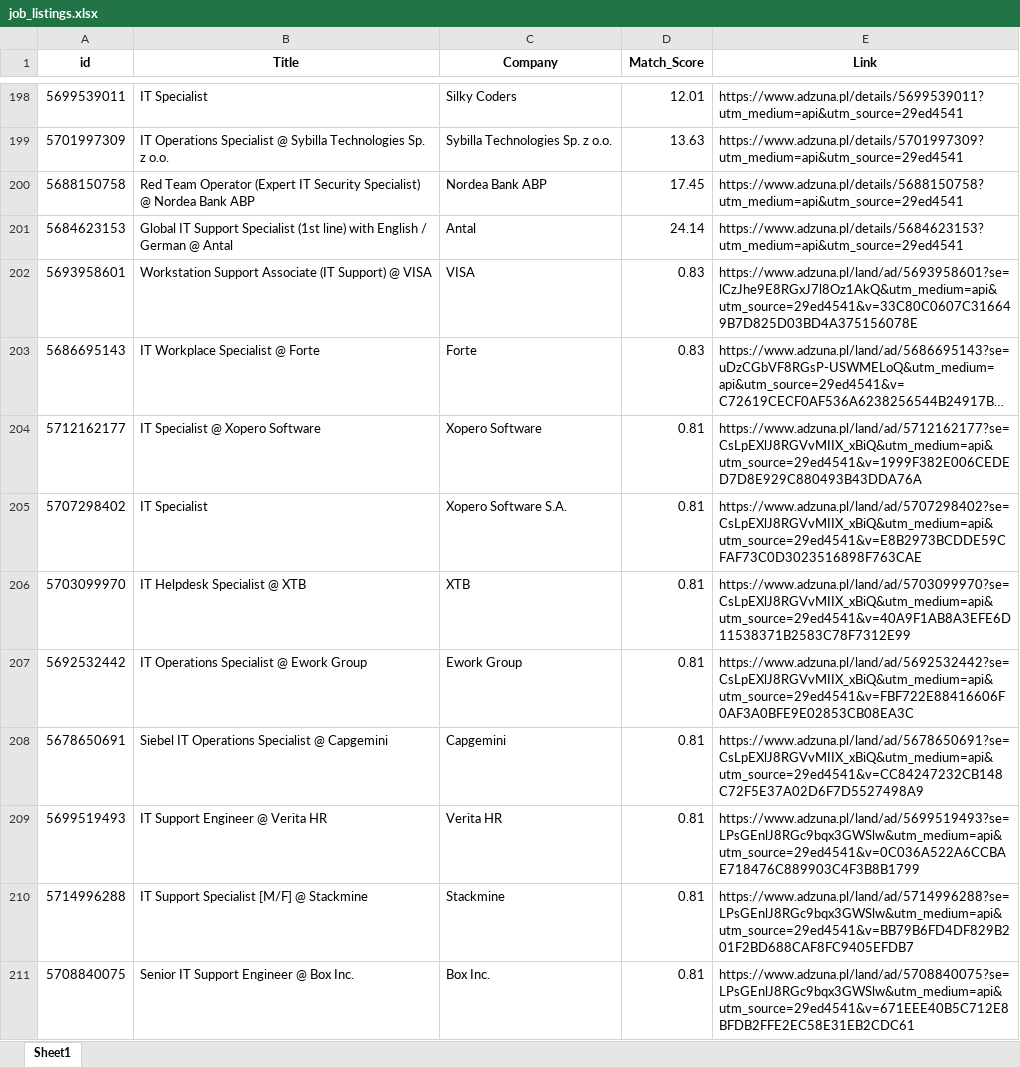
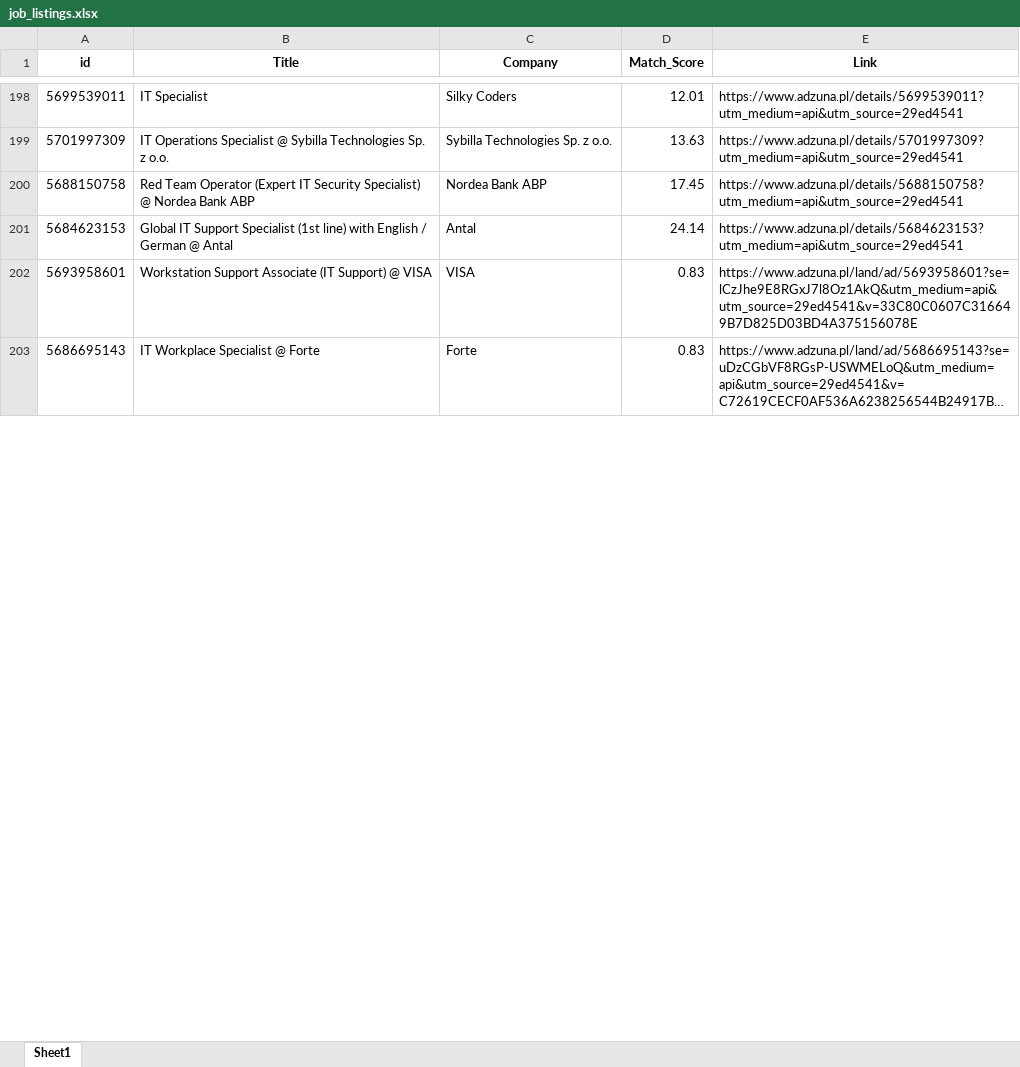
Before and after one commit to Byadiso/HireMeD, an Excel workbook: job_listings.xlsx, sheet Sheet1, drawn as a sheet; only a part is shown, gaps mark what is left out; long unchanged cells end in …; values as stored, in another font and other column widths than the file's, no borders; removed rows and columns are numbered as before the commit, all else as after; the diff covers the shown part only; the diff names each change by its address in the sheet, - before the commit and + after, or states it on an @@ line.

```diff
--- a/job_listings.xlsx (sheet Sheet1)
+++ b/job_listings.xlsx (sheet Sheet1)
-row 204: 5712162177 | IT Specialist @ Xopero Software | Xopero Software | 0.81 | https://www.adzuna.pl/land/ad/5712162177?se=CsLpEXlJ8RGVvMIIX_xBiQ&utm_medium=api&utm_source=29ed4541&v=1999F382E006CEDED7D8E929C880493B43DDA76A
-row 205: 5707298402 | IT Specialist | Xopero Software S.A. | 0.81 | https://www.adzuna.pl/land/ad/5707298402?se=CsLpEXlJ8RGVvMIIX_xBiQ&utm_medium=api&utm_source=29ed4541&v=E8B2973BCDDE59CFAF73C0D3023516898F763CAE
-row 206: 5703099970 | IT Helpdesk Specialist @ XTB | XTB | 0.81 | https://www.adzuna.pl/land/ad/5703099970?se=CsLpEXlJ8RGVvMIIX_xBiQ&utm_medium=api&utm_source=29ed4541&v=40A9F1AB8A3EFE6D11538371B2583C78F7312E99
-row 207: 5692532442 | IT Operations Specialist @ Ework Group | Ework Group | 0.81 | https://www.adzuna.pl/land/ad/5692532442?se=CsLpEXlJ8RGVvMIIX_xBiQ&utm_medium=api&utm_source=29ed4541&v=FBF722E88416606F0AF3A0BFE9E02853CB08EA3C
-row 208: 5678650691 | Siebel IT Operations Specialist @ Capgemini | Capgemini | 0.81 | https://www.adzuna.pl/land/ad/5678650691?se=CsLpEXlJ8RGVvMIIX_xBiQ&utm_medium=api&utm_source=29ed4541&v=CC84247232CB148C72F5E37A02D6F7D5527498A9
-row 209: 5699519493 | IT Support Engineer @ Verita HR | Verita HR | 0.81 | https://www.adzuna.pl/land/ad/5699519493?se=LPsGEnlJ8RGc9bqx3GWSlw&utm_medium=api&utm_source=29ed4541&v=0C036A522A6CCBAE718476C889903C4F3B8B1799
-row 210: 5714996288 | IT Support Specialist [M/F] @ Stackmine | Stackmine | 0.81 | https://www.adzuna.pl/land/ad/5714996288?se=LPsGEnlJ8RGc9bqx3GWSlw&utm_medium=api&utm_source=29ed4541&v=BB79B6FD4DF829B201F2BD688CAF8FC9405EFDB7
-row 211: 5708840075 | Senior IT Support Engineer @ Box Inc. | Box Inc. | 0.81 | https://www.adzuna.pl/land/ad/5708840075?se=LPsGEnlJ8RGc9bqx3GWSlw&utm_medium=api&utm_source=29ed4541&v=671EEE40B5C712E8BFDB2FFE2EC58E31EB2CDC61
```
Also changed, not shown: 10 added rows, 2 removed rows and cell formats elsewhere in this sheet.
